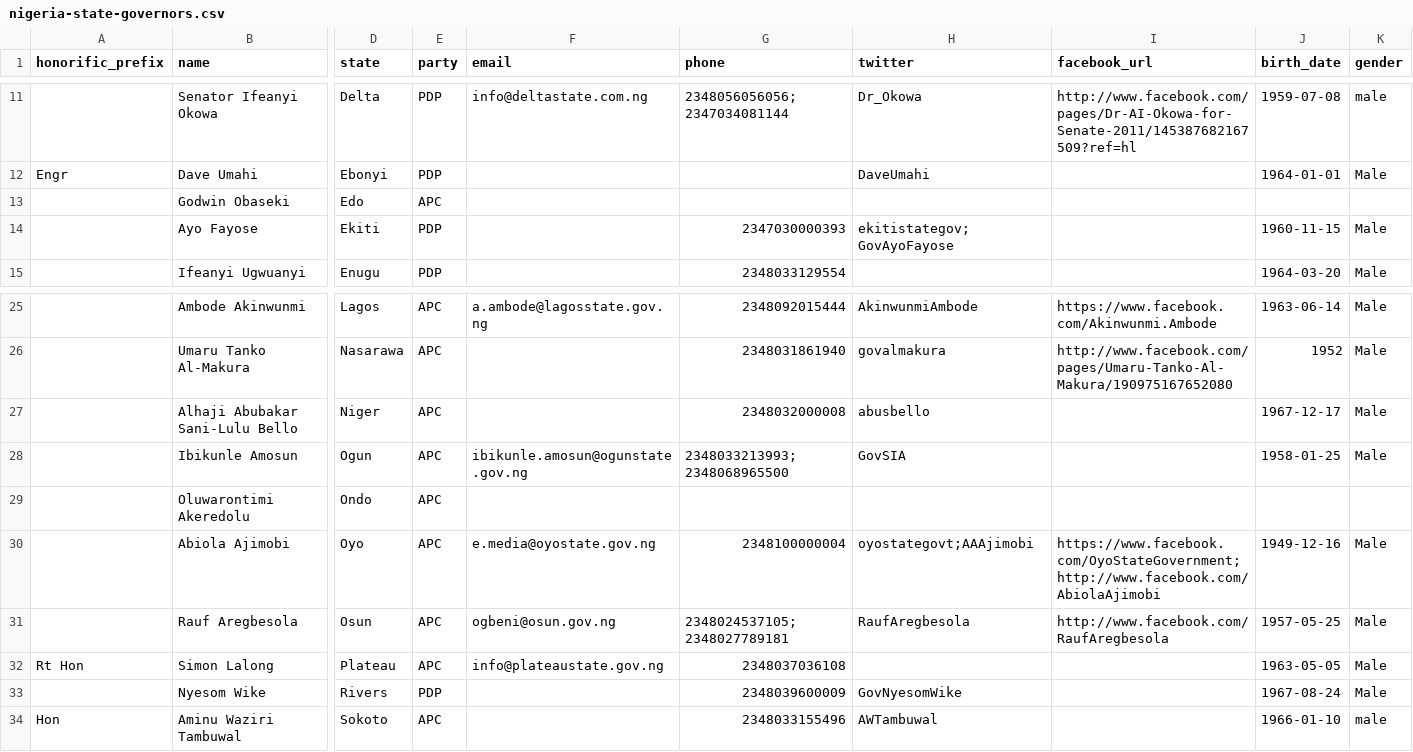
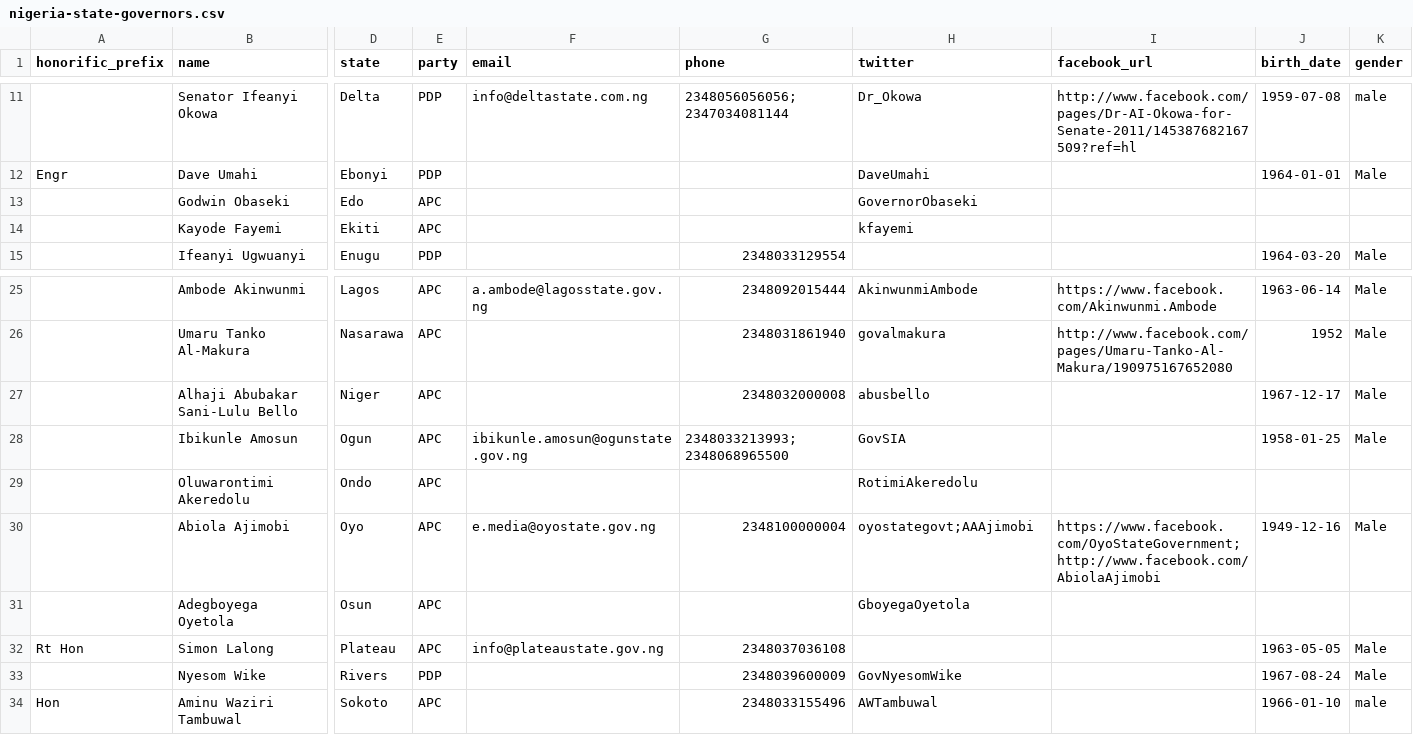
Before and after one commit to theyworkforyou/shineyoureye-sinatra, a CSV file: morph/nigeria-state-governors.csv, drawn as a sheet; only a part is shown, gaps mark what is left out; removed rows and columns are numbered as before the commit, all else as after; rows hold the shown columns only; the diff names each change by its address in the sheet, - before the commit and + after, or states it on an @@ line.

Commit message:
Update Governor data

```diff
--- a/morph/nigeria-state-governors.csv
+++ b/morph/nigeria-state-governors.csv
-H13 (twitter): (empty)
+H13 (twitter): GovernorObaseki
-row 14:  | Ayo Fayose | Ekiti | PDP |  | 2347030000393 | ekitistategov;GovAyoFayose |  | 1960-11-15 | Male
+row 14:  | Kayode Fayemi | Ekiti | APC |  |  | kfayemi
-H29 (twitter): (empty)
+H29 (twitter): RotimiAkeredolu
-row 31:  | Rauf Aregbesola | Osun | APC | ogbeni@osun.gov.ng | 2348024537105;2348027789181 | RaufAregbesola | http://www.facebook.com/RaufAregbesola | 1957-05-25 | Male
+row 31:  | Adegboyega Oyetola | Osun | APC |  |  | GboyegaOyetola
```
